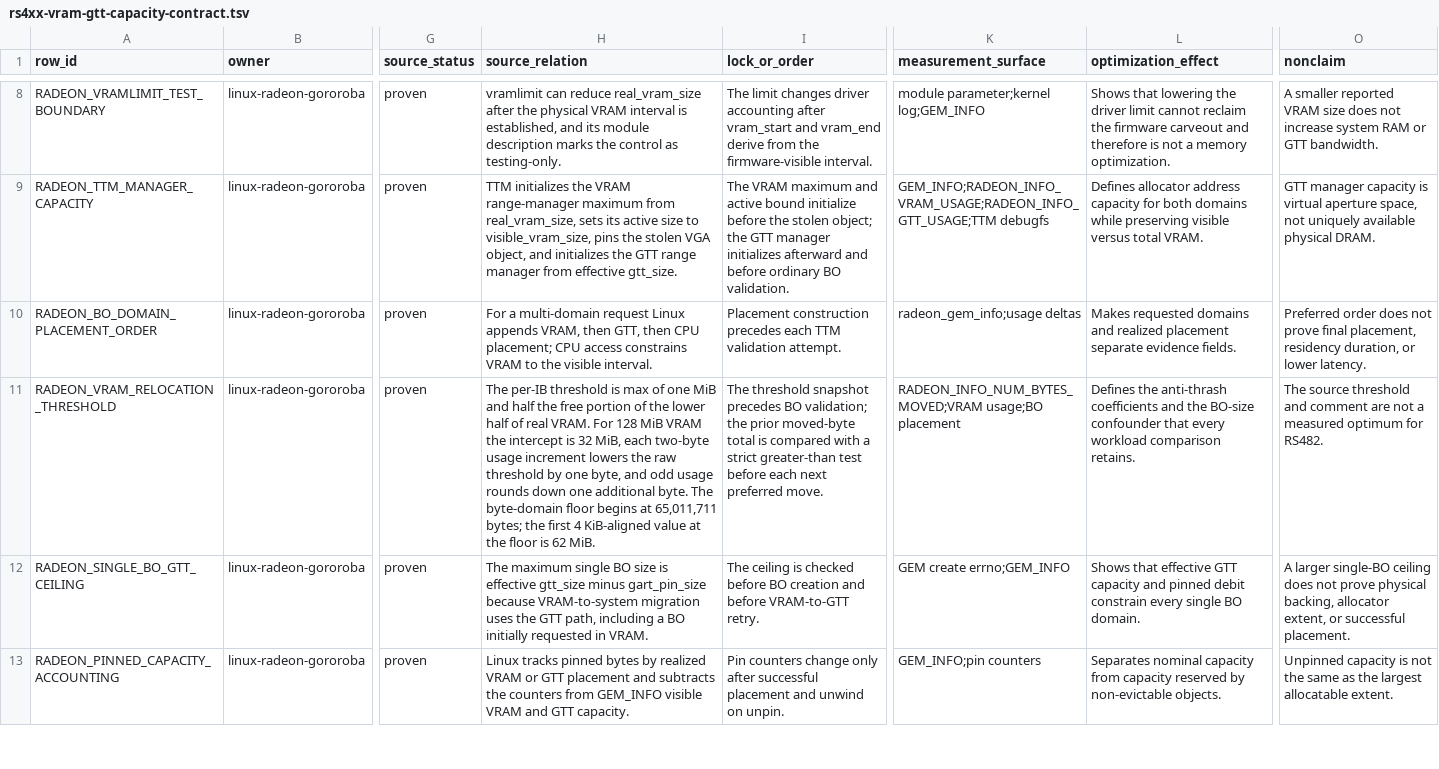
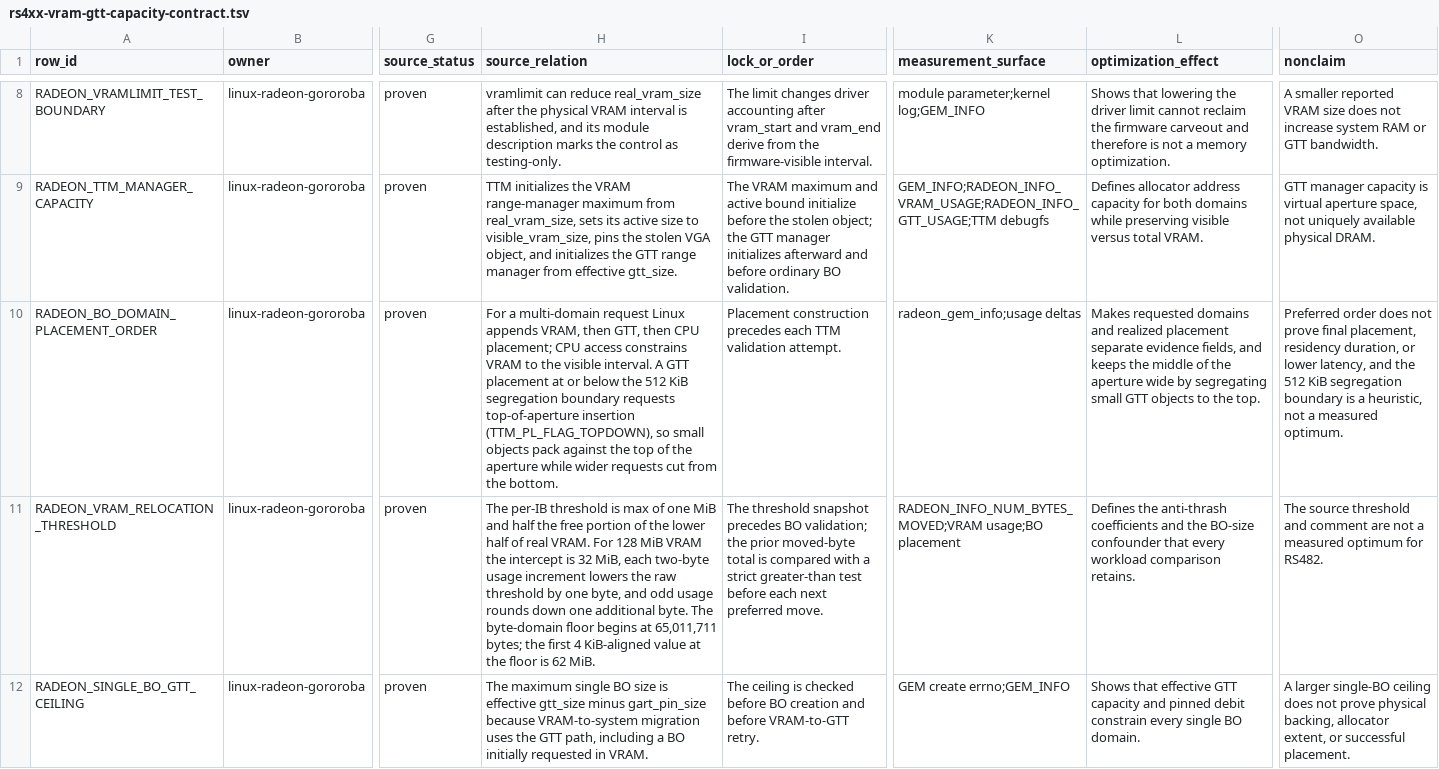
Before and after one commit to Oichkatzelesfrettschen/linux-radeon-gororoba, a TSV file: policy/rs4xx-vram-gtt-capacity-contract.tsv, drawn as a sheet; only a part is shown, gaps mark what is left out; the shorter side is filled out with more unchanged rows; the diff names each change by its address in the sheet, - before the commit and + after, or states it on an @@ line.

```diff
--- a/policy/rs4xx-vram-gtt-capacity-contract.tsv
+++ b/policy/rs4xx-vram-gtt-capacity-contract.tsv
-H10 (source_relation): …visible interval.
+H10 (source_relation): …visible interval. A GTT placement at or below the 512 KiB segregation boundary requests top-of-aperture insertion (TTM_PL_FLAG_TOPDOWN), so small objects pack against the top of the aperture while wider requests cut from the bottom.
-L10 (optimization_effect): …separate evidence fields.
+L10 (optimization_effect): …separate evidence fields, and keeps the middle of the aperture wide by segregating small GTT objects to the top.
-O10 (nonclaim): …or lower latency.
+O10 (nonclaim): …or lower latency, and the 512 KiB segregation boundary is a heuristic, not a measured optimum.
```
Also changed, not shown: 3 other files.
